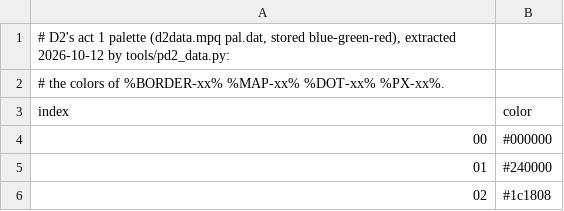
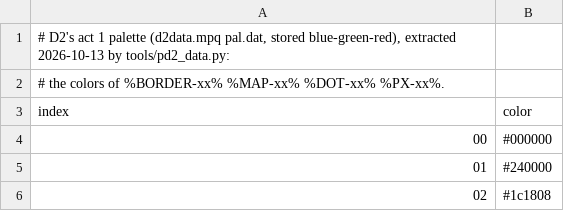
Before and after one commit to FiltersBy-Erazure/PD2-Loot-Filter, a TSV file: docs/pd2-palette.tsv, drawn as a sheet; only a part is shown.

```diff
--- a/docs/pd2-palette.tsv
+++ b/docs/pd2-palette.tsv
@@ -1,2 +1,2 @@
-# D2's act 1 palette (d2data.mpq pal.dat, stored blue-green-red), extracted 2026-10-12 by tools/pd2_data.py:
+# D2's act 1 palette (d2data.mpq pal.dat, stored blue-green-red), extracted 2026-10-13 by tools/pd2_data.py:
 # the colors of %BORDER-xx% %MAP-xx% %DOT-xx% %PX-xx%.
```
Also changed, not shown: docs/pd2-bases.tsv, docs/pd2-runewords.tsv, 22 other files.
